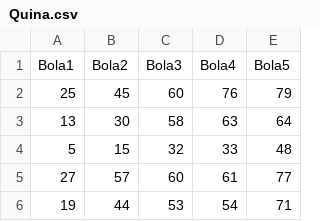
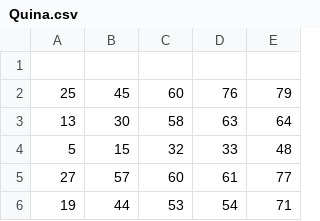
Before and after one commit to willianbazarin/UFMS, a CSV file: Quina.csv, drawn as a sheet; only a part is shown; the diff names each change by its address in the sheet, - before the commit and + after, or states it on an @@ line.

Commit message:
Update Quina.csv

```diff
--- a/Quina.csv
+++ b/Quina.csv
-row 1: Bola1 | Bola2 | Bola3 | Bola4 | Bola5
+row 1: (empty)
```
